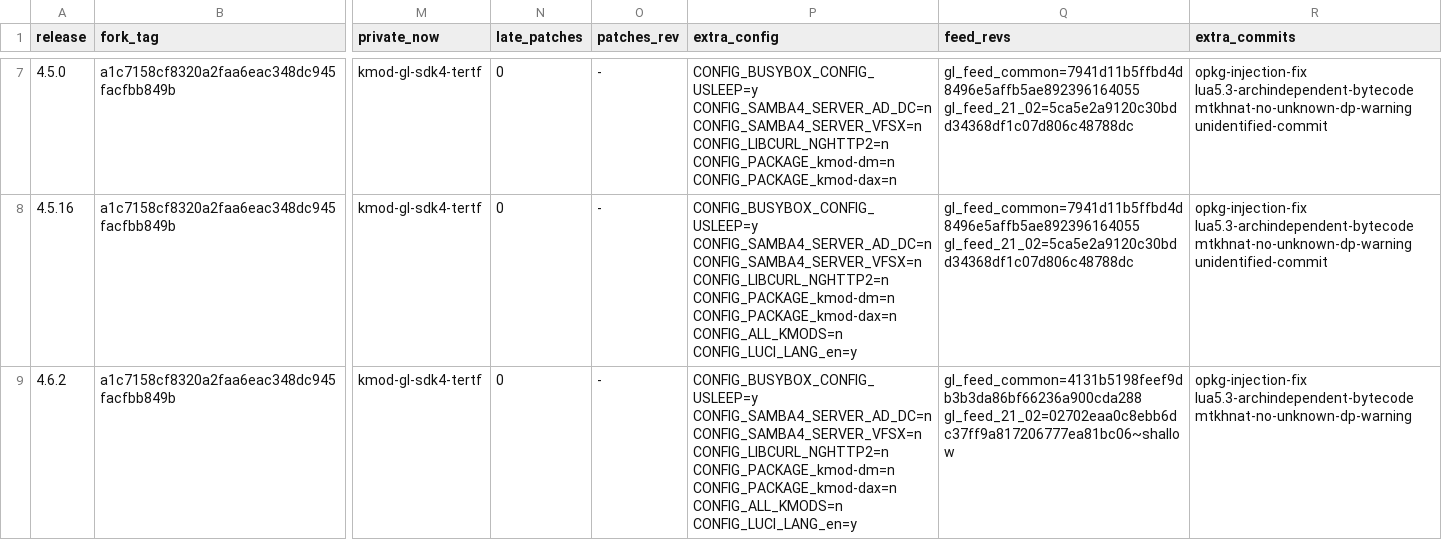
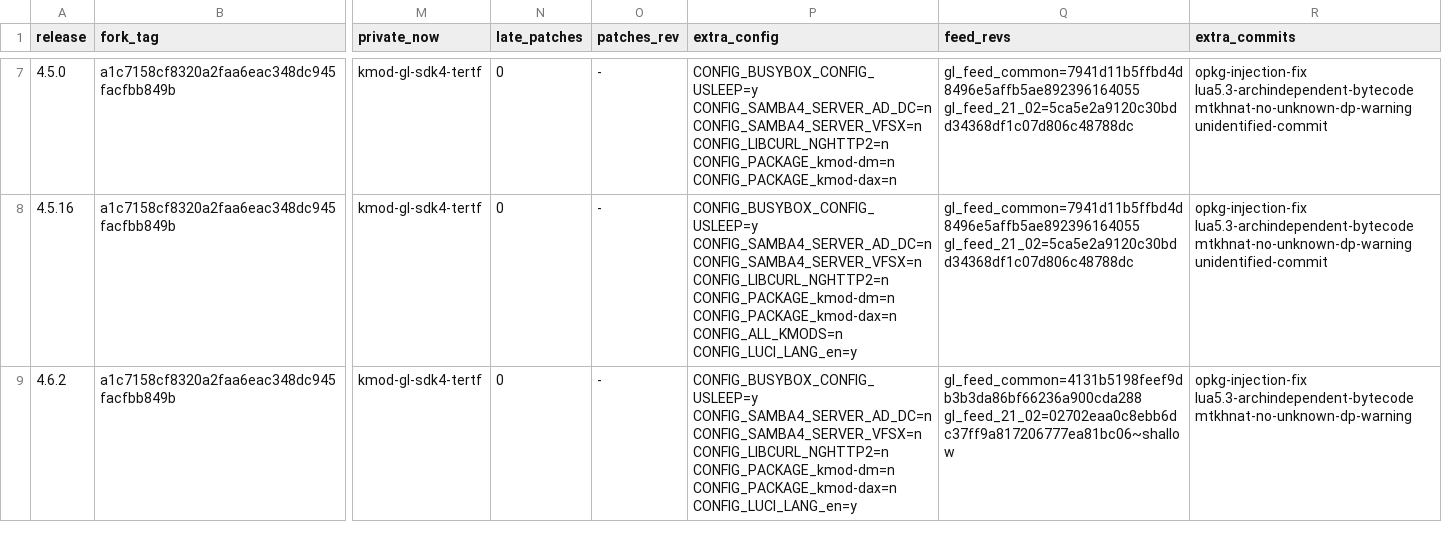
Before and after one commit to kduvekot/gl.inet-mt2500a, a TSV file: openwrt/gl-releases.tsv, drawn as a sheet; only a part is shown, gaps mark what is left out; the diff names each change by its address in the sheet, - before the commit and + after, or states it on an @@ line.

```diff
--- a/openwrt/gl-releases.tsv
+++ b/openwrt/gl-releases.tsv
-P9 (extra_config): …CONFIG_PACKAGE_kmod-dm=n CONFIG_PACKAGE_kmod-dax=n CONFIG_ALL_KMODS=n CONFIG_LUCI_LANG_en=y
+P9 (extra_config): …CONFIG_PACKAGE_kmod-dm=n CONFIG_PACKAGE_kmod-dax=n CONFIG_LUCI_LANG_en=y
```
